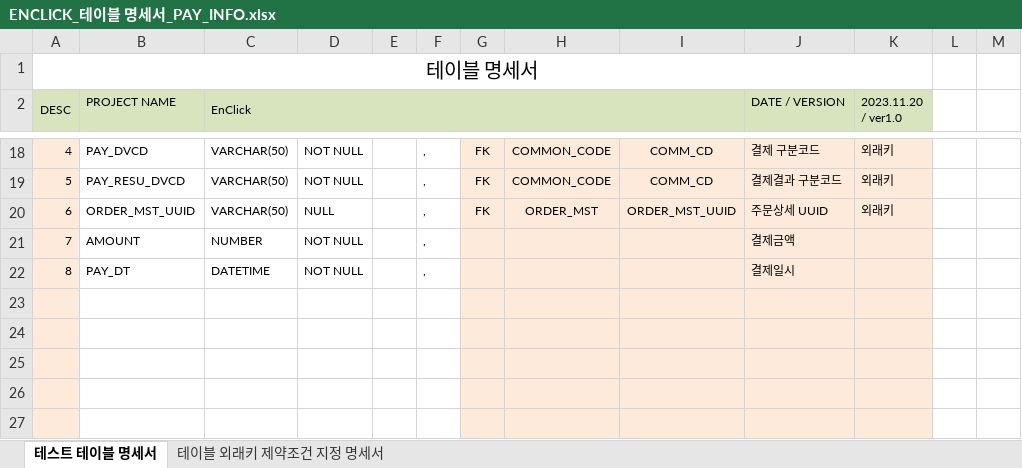
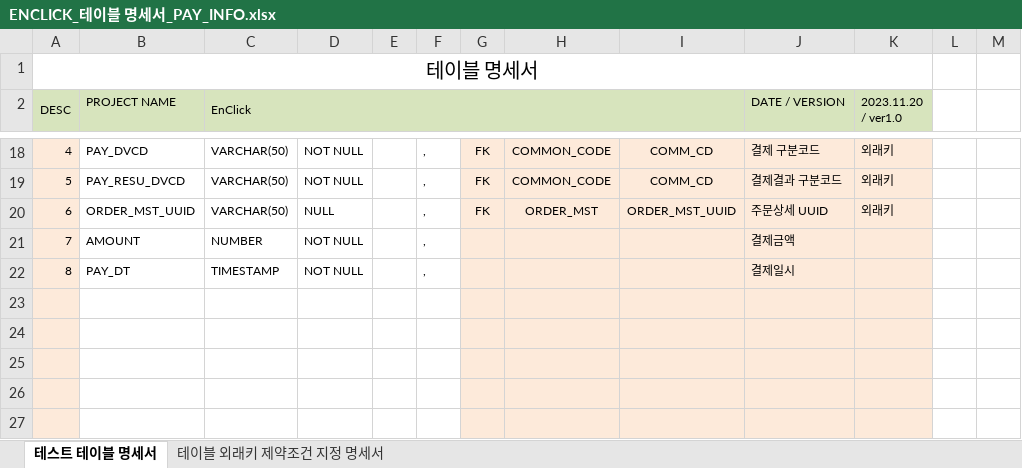
Before and after one commit to TurtleSwitch/EnClick-DOCU, an Excel workbook: DB Specification/ENCLICK_테이블 명세서_PAY_INFO.xlsx, sheet 테스트 테이블 명세서, drawn as a sheet; only a part is shown, gaps mark what is left out; values as stored, in another font and other column widths than the file's, no borders; the diff names each change by its address in the sheet, - before the commit and + after, or states it on an @@ line.

Commit message:
수정

```diff
--- a/DB Specification/ENCLICK_테이블 명세서_PAY_INFO.xlsx (sheet 테스트 테이블 명세서)
+++ b/DB Specification/ENCLICK_테이블 명세서_PAY_INFO.xlsx (sheet 테스트 테이블 명세서)
-C22 (EnClick): DATETIME
+C22 (EnClick): TIMESTAMP
```
